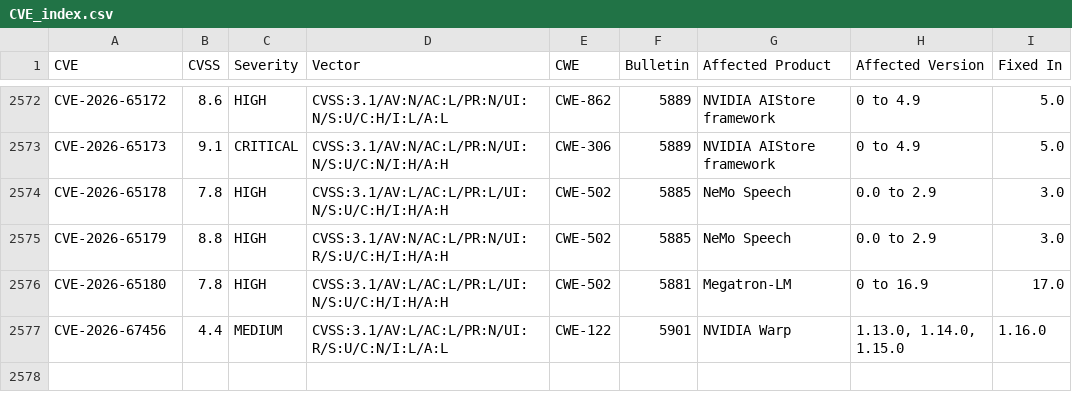
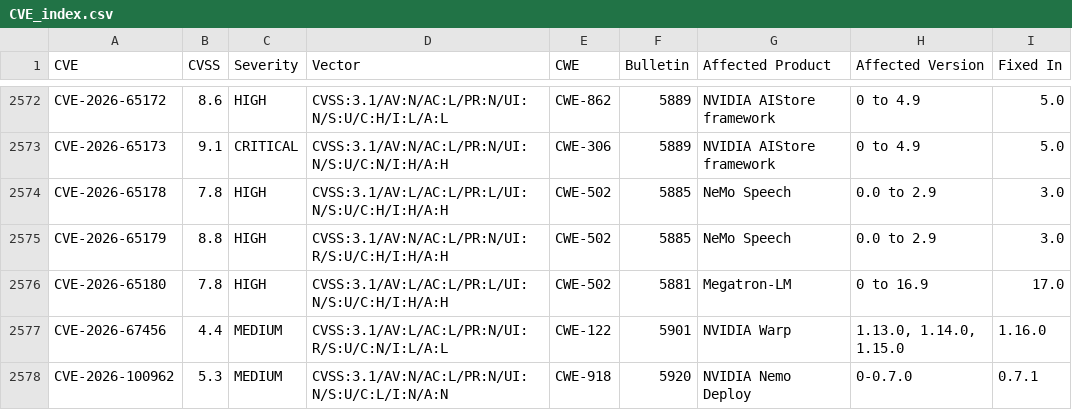
Before and after one commit to NVIDIA/product-security, a CSV file: 2026/CVE_index.csv, drawn as a sheet; only a part is shown, gaps mark what is left out.

```diff
--- a/2026/CVE_index.csv
+++ b/2026/CVE_index.csv
@@ -2577 +2577,2 @@ CVE-2026-65180;7.8;HIGH;CVSS:3.1/AV:L/AC:L/PR:L/UI:N/S:U/C:H/I:H/A:H;CWE-502;588
 CVE-2026-67456;4.4;MEDIUM;CVSS:3.1/AV:L/AC:L/PR:N/UI:R/S:U/C:N/I:L/A:L;CWE-122;5901;NVIDIA Warp;1.13.0, 1.14.0, 1.15.0;1.16.0
+CVE-2026-100962;5.3;MEDIUM;CVSS:3.1/AV:N/AC:L/PR:N/UI:N/S:U/C:L/I:N/A:N;CWE-918;5920;NVIDIA Nemo Deploy;0-0.7.0;0.7.1
```
Also changed, not shown: 11 other files.
